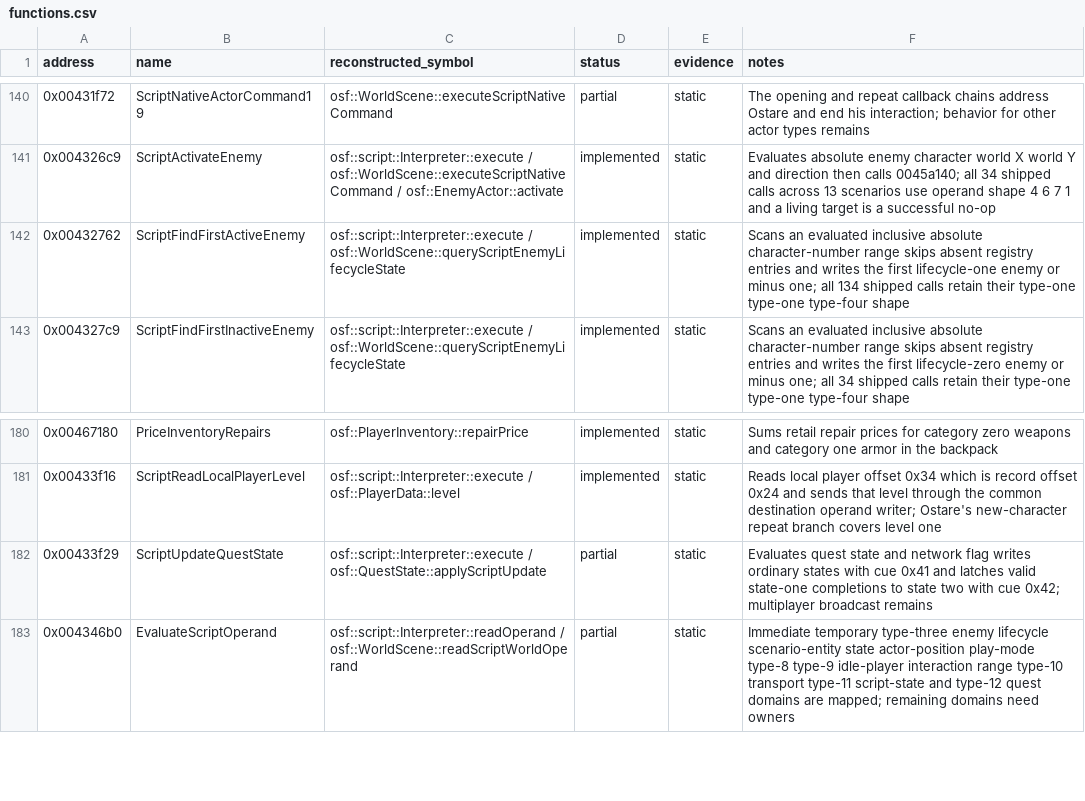
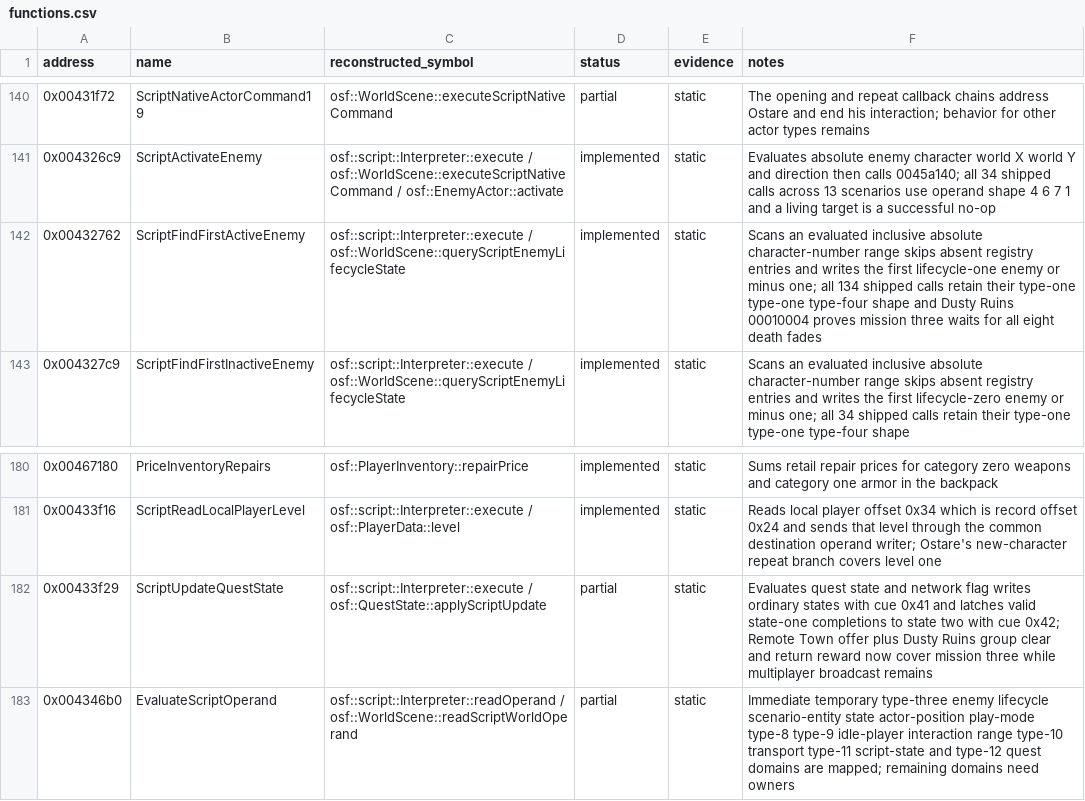
Before and after one commit to RednibCoding/OpenShadowFlare, a CSV file: reverse/shadowflare-exe/functions.csv, drawn as a sheet; only a part is shown, gaps mark what is left out.

Commit message:
Cover Ostare's Dusty Ruins mission

```diff
--- a/reverse/shadowflare-exe/functions.csv
+++ b/reverse/shadowflare-exe/functions.csv
@@ -141,3 +141,3 @@ address,name,reconstructed_symbol,status,evidence,notes
 0x004326c9,ScriptActivateEnemy,osf::script::Interpreter::execute / osf::WorldScene::executeScriptNativeCommand / osf::EnemyActor::activate,implemented,static,Evaluates absolute enemy character world X world Y and direction then calls 0045a140; all 34 shipped calls across 13 scenarios use operand shape 4 6 7 1 and a living target is a successful no-op
-0x00432762,ScriptFindFirstActiveEnemy,osf::script::Interpreter::execute / osf::WorldScene::queryScriptEnemyLifecycleState,implemented,static,Scans an evaluated inclusive absolute character-number range skips absent registry entries and writes the first lifecycle-one enemy or minus one; all 134 shipped calls retain their type-one type-one type-four shape
+0x00432762,ScriptFindFirstActiveEnemy,osf::script::Interpreter::execute / osf::WorldScene::queryScriptEnemyLifecycleState,implemented,static,Scans an evaluated inclusive absolute character-number range skips absent registry entries and writes the first lifecycle-one enemy or minus one; all 134 shipped calls retain their type-one type-one type-four shape and Dusty Ruins 00010004 proves mission three waits for all eight death fades
 0x004327c9,ScriptFindFirstInactiveEnemy,osf::script::Interpreter::execute / osf::WorldScene::queryScriptEnemyLifecycleState,implemented,static,Scans an evaluated inclusive absolute character-number range skips absent registry entries and writes the first lifecycle-zero enemy or minus one; all 34 shipped calls retain their type-one type-one type-four shape
@@ -181,3 +181,3 @@ address,name,reconstructed_symbol,status,evidence,notes
 0x00433f16,ScriptReadLocalPlayerLevel,osf::script::Interpreter::execute / osf::PlayerData::level,implemented,static,Reads local player offset 0x34 which is record offset 0x24 and sends that level through the common destination operand writer; Ostare's new-character repeat branch covers level one
-0x00433f29,ScriptUpdateQuestState,osf::script::Interpreter::execute / osf::QuestState::applyScriptUpdate,partial,static,Evaluates quest state and network flag writes ordinary states with cue 0x41 and latches valid state-one completions to state two with cue 0x42; multiplayer broadcast remains
+0x00433f29,ScriptUpdateQuestState,osf::script::Interpreter::execute / osf::QuestState::applyScriptUpdate,partial,static,Evaluates quest state and network flag writes ordinary states with cue 0x41 and latches valid state-one completions to state two with cue 0x42; Remote Town offer plus Dusty Ruins group clear and return reward now cover mission three while multiplayer broadcast remains
 0x004346b0,EvaluateScriptOperand,osf::script::Interpreter::readOperand / osf::WorldScene::readScriptWorldOperand,partial,static,Immediate temporary type-three enemy lifecycle scenario-entity state actor-position play-mode type-8 type-9 idle-player interaction range type-10 transport type-11 script-state and type-12 quest domains are mapped; remaining domains need owners
```
Also changed, not shown: 7 other files.
